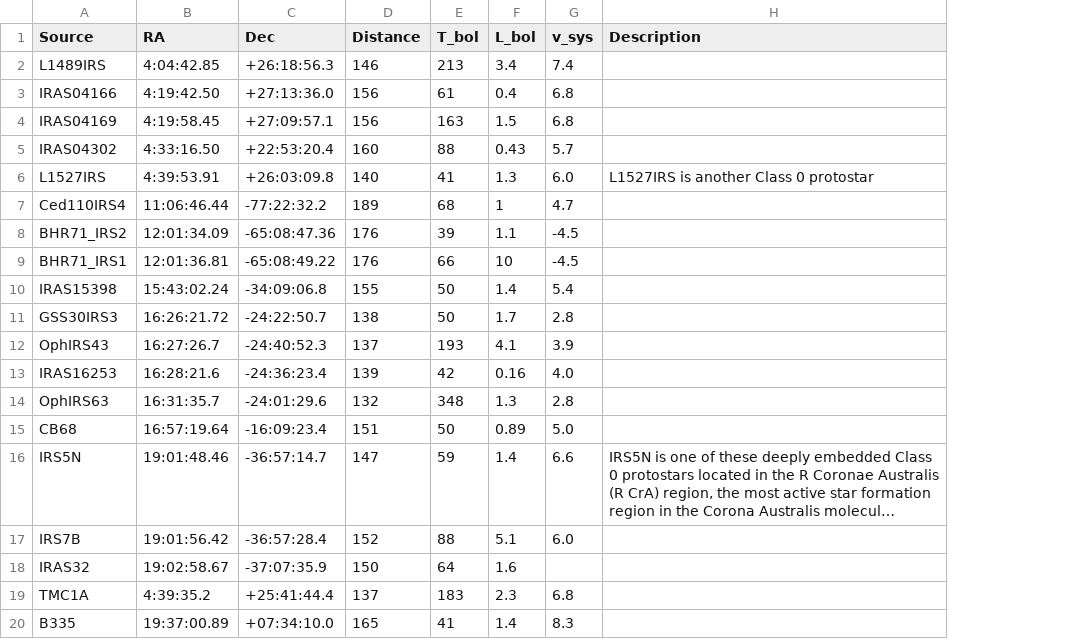
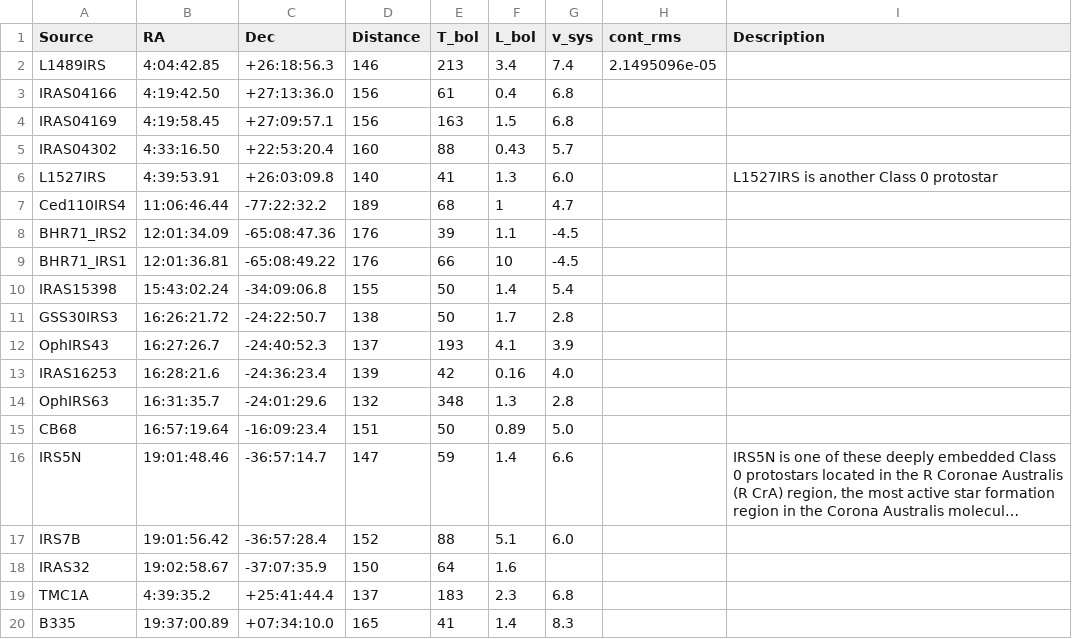
Before and after one commit to rajeeb0423/small_app, a CSV file: eDisk_sources_overview.csv, drawn as a sheet; long unchanged cells end in …; the diff names each change by its address in the sheet, - before the commit and + after, or states it on an @@ line.

```diff
--- a/eDisk_sources_overview.csv
+++ b/eDisk_sources_overview.csv
+column H (cont_rms), row 2: 2.1495096e-05
```
Also changed, not shown: 5 other files.
